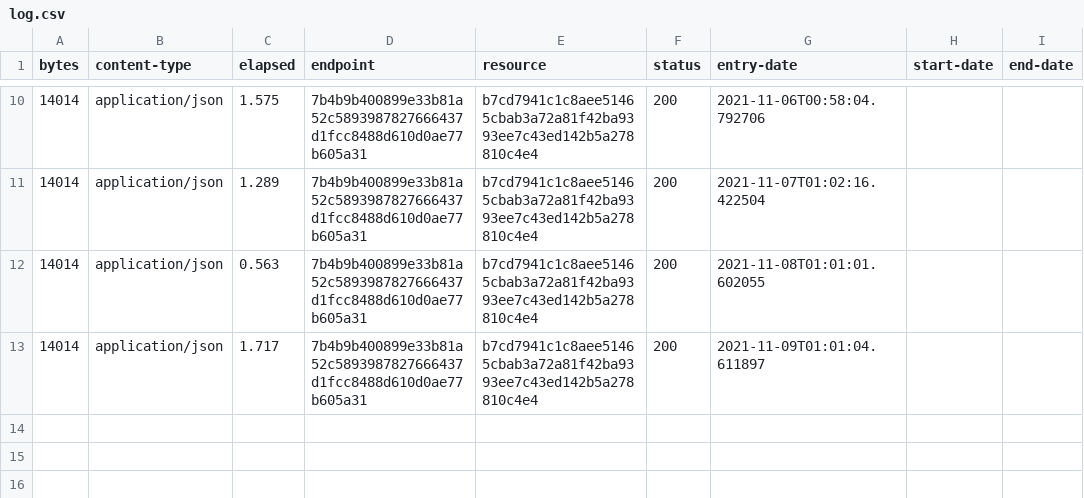
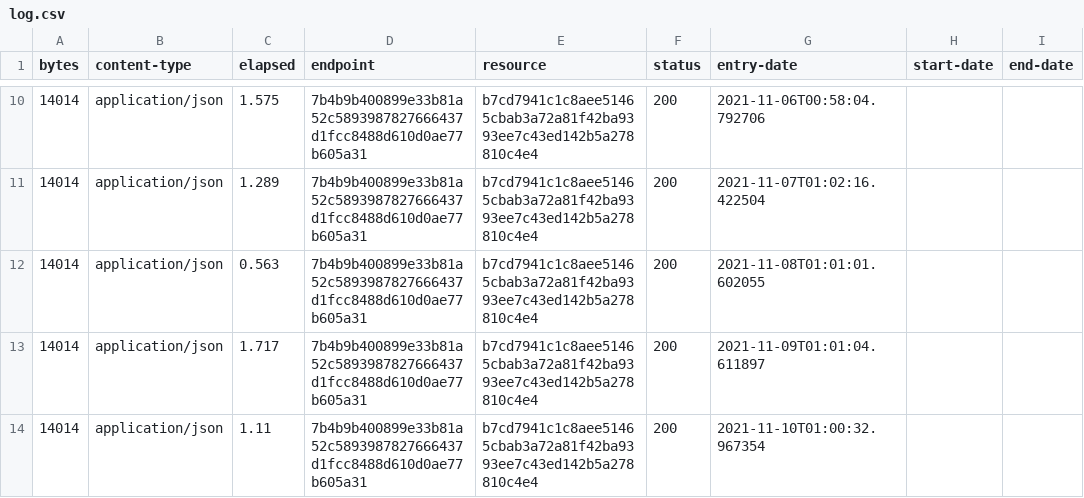
Before and after one commit to digital-land/central-activities-zone-collection, a CSV file: collection/log.csv, drawn as a sheet; only a part is shown, gaps mark what is left out.

Commit message:
Collection 2021-11-10

```diff
--- a/collection/log.csv
+++ b/collection/log.csv
@@ -13 +13,2 @@ bytes,content-type,elapsed,endpoint,resource,status,entry-date,start-date,end-da
 14014,application/json,1.717,7b4b9b400899e33b81a52c5893987827666437d1fcc8488d610d0ae77b605a31,b7cd7941c1c8aee51465cbab3a72a81f42ba9393ee7c43ed142b5a278810c4e4,200,2021-11-09T01:01:04.611897,,
+14014,application/json,1.11,7b4b9b400899e33b81a52c5893987827666437d1fcc8488d610d0ae77b605a31,b7cd7941c1c8aee51465cbab3a72a81f42ba9393ee7c43ed142b5a278810c4e4,200,2021-11-10T01:00:32.967354,,
```
